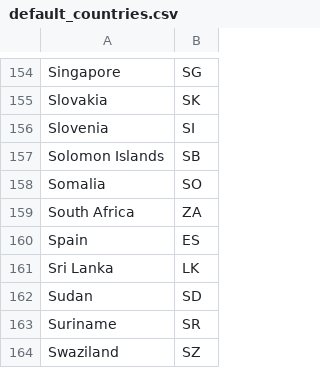
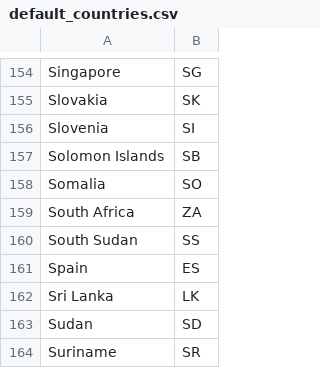
Before and after one commit to clareliguori/regimun, a CSV file: public/media/default_countries.csv, drawn as a sheet; only a part is shown, gaps mark what is left out; the shorter side is filled out with more unchanged rows; the diff names each change by its address in the sheet, - before the commit and + after, or states it on an @@ line.

Commit message:
add south sudan to default country list

```diff
--- a/public/media/default_countries.csv
+++ b/public/media/default_countries.csv
+row 160: South Sudan | SS
```
